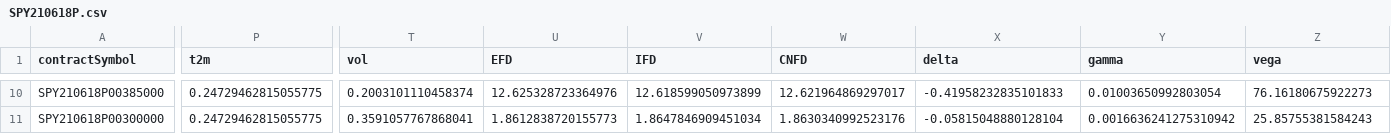
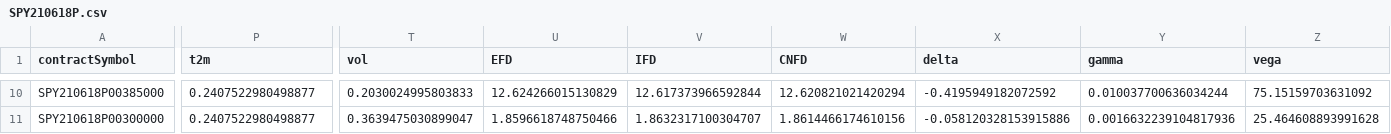
Before and after one commit to ywang408/FE-621-Computational-Finance, a CSV file: Assignments/hw3/codes/p2_csv/SPY210618P.csv, drawn as a sheet; only a part is shown, gaps mark what is left out; the diff covers the shown part only; the diff names each change by its address in the sheet, - before the commit and + after, or states it on an @@ line.

```diff
--- a/Assignments/hw3/codes/p2_csv/SPY210618P.csv
+++ b/Assignments/hw3/codes/p2_csv/SPY210618P.csv
-P10:P11 (t2m): 0.24729462815055775
+P10:P11 (t2m): 0.2407522980498877
-T10 (vol): 0.2003101110458374
+T10 (vol): 0.2030024995803833
-U10 (EFD): 12.625328723364976
+U10 (EFD): 12.624266015130829
-V10 (IFD): 12.618599050973899
+V10 (IFD): 12.617373966592844
-W10 (CNFD): 12.621964869297017
+W10 (CNFD): 12.620821021420294
-X10 (delta): -0.41958232835101833
+X10 (delta): -0.4195949182072592
-Y10 (gamma): 0.01003650992803054
+Y10 (gamma): 0.010037700636034244
-Z10 (vega): 76.16180675922273
+Z10 (vega): 75.15159703631092
-T11 (vol): 0.3591057767868041
+T11 (vol): 0.3639475030899047
-U11 (EFD): 1.8612838720155773
+U11 (EFD): 1.8596618748750466
-V11 (IFD): 1.8647846909451034
+V11 (IFD): 1.8632317100304707
-W11 (CNFD): 1.8630340992523176
+W11 (CNFD): 1.8614466174610156
-X11 (delta): -0.05815048880128104
+X11 (delta): -0.058120328153915886
-Y11 (gamma): 0.0016636241275310942
+Y11 (gamma): 0.0016632239104817936
-Z11 (vega): 25.85755381584243
+Z11 (vega): 25.464608893991628
```
Also changed, not shown: 72 edited cells elsewhere in this file, Assignments/hw3/codes/p2_csv/SPY210416C.csv, Assignments/hw3/codes/p2_csv/SPY210416P.csv, 9 other files.
